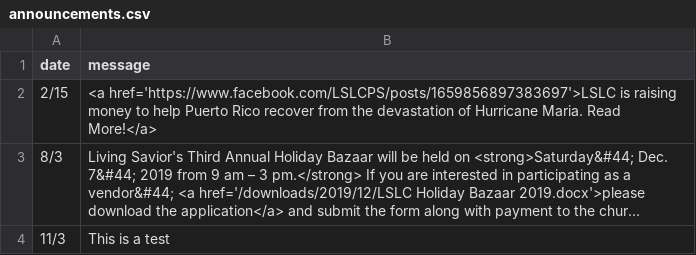
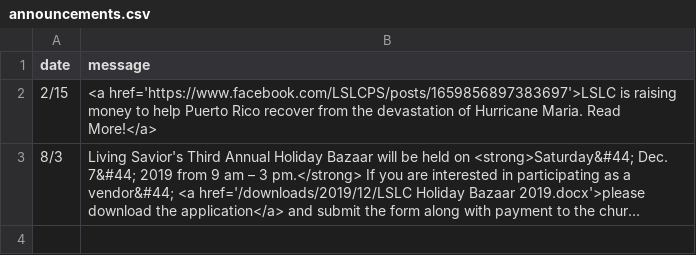
Before and after one commit to cgallarno/living-savior-lutheran-site, a CSV file: _data/announcements.csv, drawn as a sheet; long unchanged cells end in …; the diff names each change by its address in the sheet, - before the commit and + after, or states it on an @@ line.

Commit message:
removed test

```diff
--- a/_data/announcements.csv
+++ b/_data/announcements.csv
-row 4: 11/3 | This is a test
```
Also changed, not shown: 2 other files.
